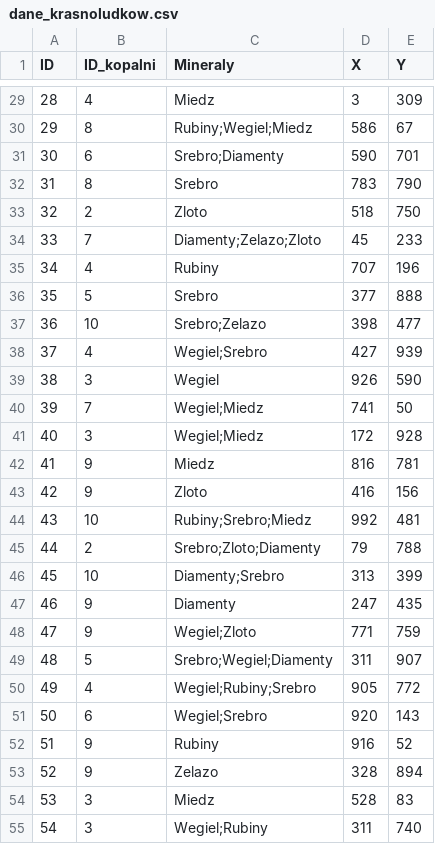
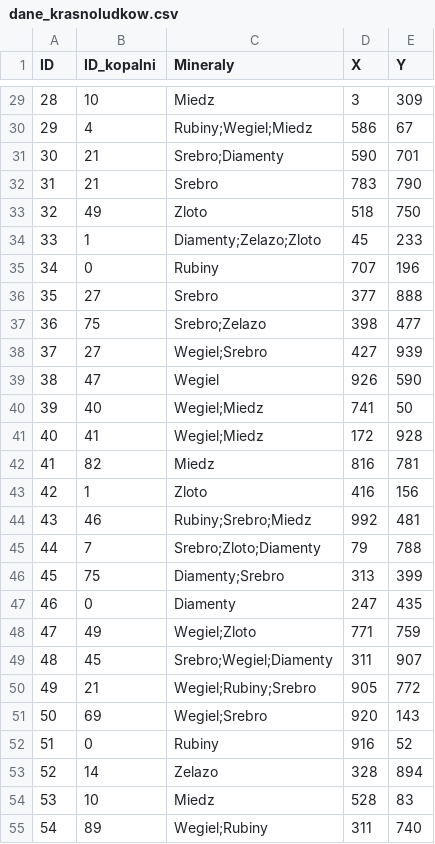
Before and after one commit to Tevez2137/Projekt_ASD2, a CSV file: data/dane_krasnoludkow.csv, drawn as a sheet; only a part is shown, gaps mark what is left out; the diff covers the shown part only.

```diff
--- a/data/dane_krasnoludkow.csv
+++ b/data/dane_krasnoludkow.csv
@@ -29,27 +29,27 @@ ID,ID_kopalni,Mineraly,X,Y
-28,4,Miedz,3,309
-29,8,Rubiny;Wegiel;Miedz,586,67
-30,6,Srebro;Diamenty,590,701
-31,8,Srebro,783,790
-32,2,Zloto,518,750
-33,7,Diamenty;Zelazo;Zloto,45,233
-34,4,Rubiny,707,196
-35,5,Srebro,377,888
-36,10,Srebro;Zelazo,398,477
-37,4,Wegiel;Srebro,427,939
-38,3,Wegiel,926,590
-39,7,Wegiel;Miedz,741,50
-40,3,Wegiel;Miedz,172,928
-41,9,Miedz,816,781
-42,9,Zloto,416,156
-43,10,Rubiny;Srebro;Miedz,992,481
-44,2,Srebro;Zloto;Diamenty,79,788
-45,10,Diamenty;Srebro,313,399
-46,9,Diamenty,247,435
-47,9,Wegiel;Zloto,771,759
-48,5,Srebro;Wegiel;Diamenty,311,907
-49,4,Wegiel;Rubiny;Srebro,905,772
-50,6,Wegiel;Srebro,920,143
-51,9,Rubiny,916,52
-52,9,Zelazo,328,894
-53,3,Miedz,528,83
-54,3,Wegiel;Rubiny,311,740
+28,10,Miedz,3,309
+29,4,Rubiny;Wegiel;Miedz,586,67
+30,21,Srebro;Diamenty,590,701
+31,21,Srebro,783,790
+32,49,Zloto,518,750
+33,1,Diamenty;Zelazo;Zloto,45,233
+34,0,Rubiny,707,196
+35,27,Srebro,377,888
+36,75,Srebro;Zelazo,398,477
+37,27,Wegiel;Srebro,427,939
+38,47,Wegiel,926,590
+39,40,Wegiel;Miedz,741,50
+40,41,Wegiel;Miedz,172,928
+41,82,Miedz,816,781
+42,1,Zloto,416,156
+43,46,Rubiny;Srebro;Miedz,992,481
+44,7,Srebro;Zloto;Diamenty,79,788
+45,75,Diamenty;Srebro,313,399
+46,0,Diamenty,247,435
+47,49,Wegiel;Zloto,771,759
+48,45,Srebro;Wegiel;Diamenty,311,907
+49,21,Wegiel;Rubiny;Srebro,905,772
+50,69,Wegiel;Srebro,920,143
+51,0,Rubiny,916,52
+52,14,Zelazo,328,894
+53,10,Miedz,528,83
+54,89,Wegiel;Rubiny,311,740
```
Also changed, not shown: 78 edited cells elsewhere in this file, 2 other files.
